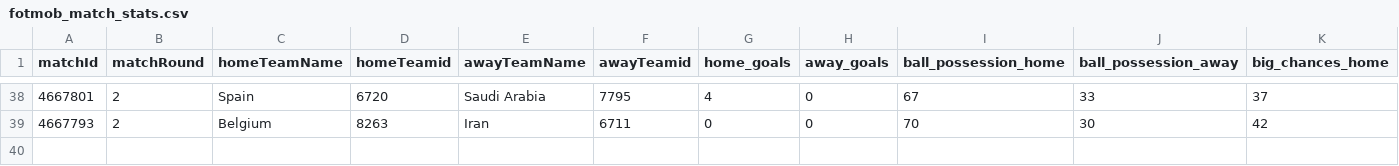
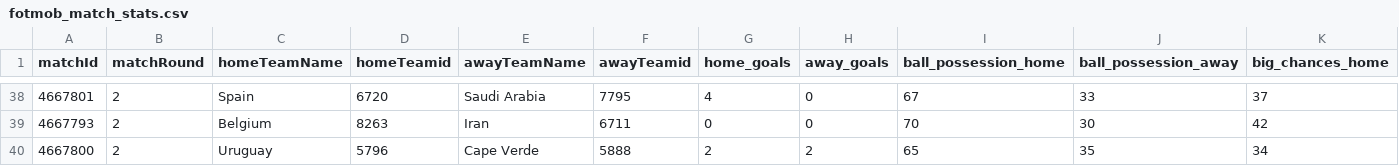
Before and after one commit to bolaxel/wcup26, a CSV file: matchStats/csv/fotmob_match_stats.csv, drawn as a sheet; only a part is shown, gaps mark what is left out; rows hold the shown columns only; the diff names each change by its address in the sheet, - before the commit and + after, or states it on an @@ line.

```diff
--- a/matchStats/csv/fotmob_match_stats.csv
+++ b/matchStats/csv/fotmob_match_stats.csv
+row 40: 4667800 | 2 | Uruguay | 5796 | Cape Verde | 5888 | 2 | 2 | 65 | 35 | 34
```
Also changed, not shown: goals/csv/awayScorers.csv, goals/csv/homeScorers.csv, 4 other files.
